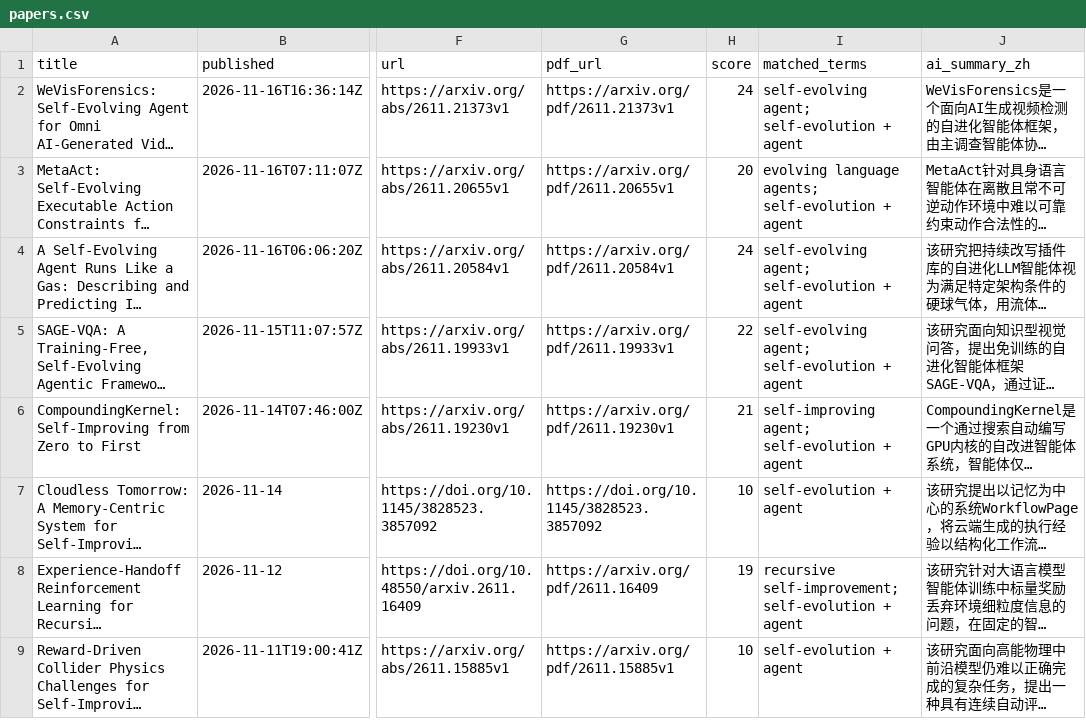
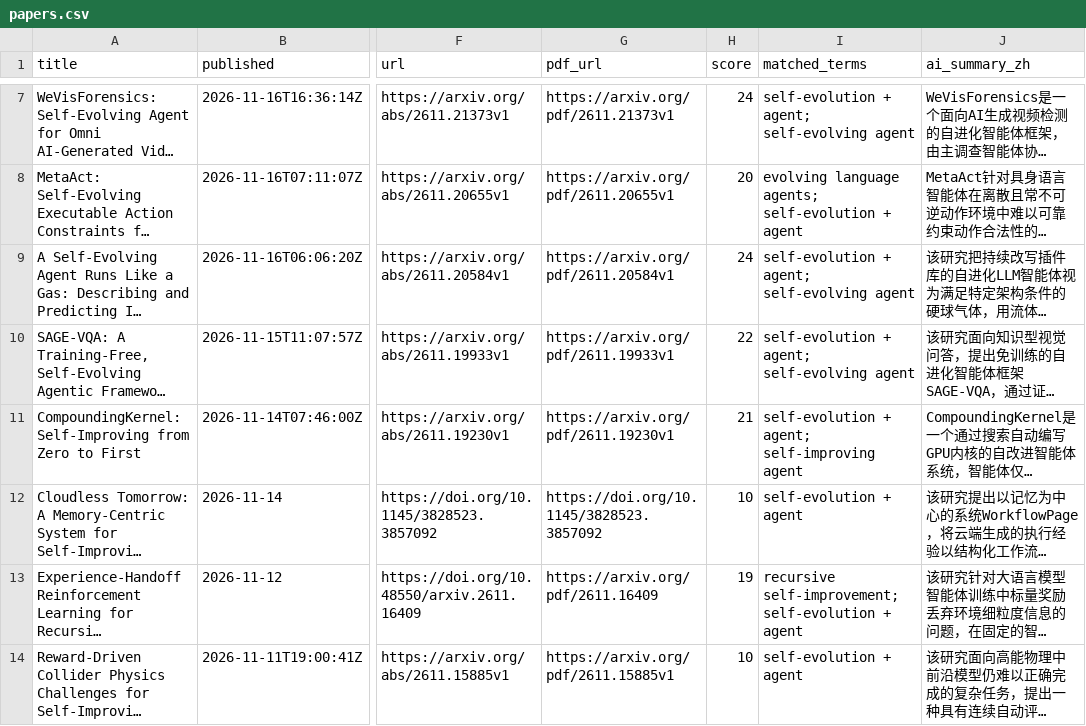
Before and after one commit to HexWillAppear/bim-ifc-paper-radar, a CSV file: data/self-evolving-agent/papers.csv, drawn as a sheet; only a part is shown, gaps mark what is left out; long unchanged cells end in …; addresses are those after the commit; the diff covers the shown part only; the diff names each change by its address in the sheet, - before the commit and + after, or states it on an @@ line.

```diff
--- a/data/self-evolving-agent/papers.csv
+++ b/data/self-evolving-agent/papers.csv
-I7 (matched_terms): self-evolving agent; self-evolution + agent
+I7 (matched_terms): self-evolution + agent; self-evolving agent
-I9:I10 (matched_terms): self-evolving agent; self-evolution + agent
+I9:I10 (matched_terms): self-evolution + agent; self-evolving agent
-I11 (matched_terms): self-improving agent; self-evolution + agent
+I11 (matched_terms): self-evolution + agent; self-improving agent
```
Also changed, not shown: 5 added rows elsewhere in this file, 7 other files.
